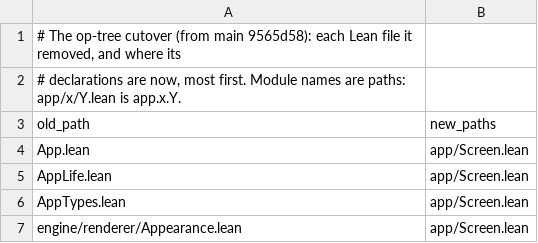
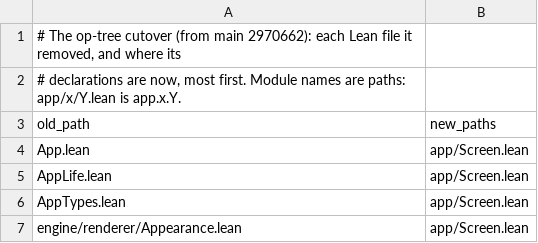
Before and after one commit to holmesworcester/lean-quiet, a TSV file: ci/optree-map.tsv, drawn as a sheet; only a part is shown.

```diff
--- a/ci/optree-map.tsv
+++ b/ci/optree-map.tsv
@@ -1,2 +1,2 @@
-# The op-tree cutover (from main 9565d58): each Lean file it removed, and where its
+# The op-tree cutover (from main 2970662): each Lean file it removed, and where its
 # declarations are now, most first. Module names are paths: app/x/Y.lean is app.x.Y.
```
Also changed, not shown: 1 other file.
